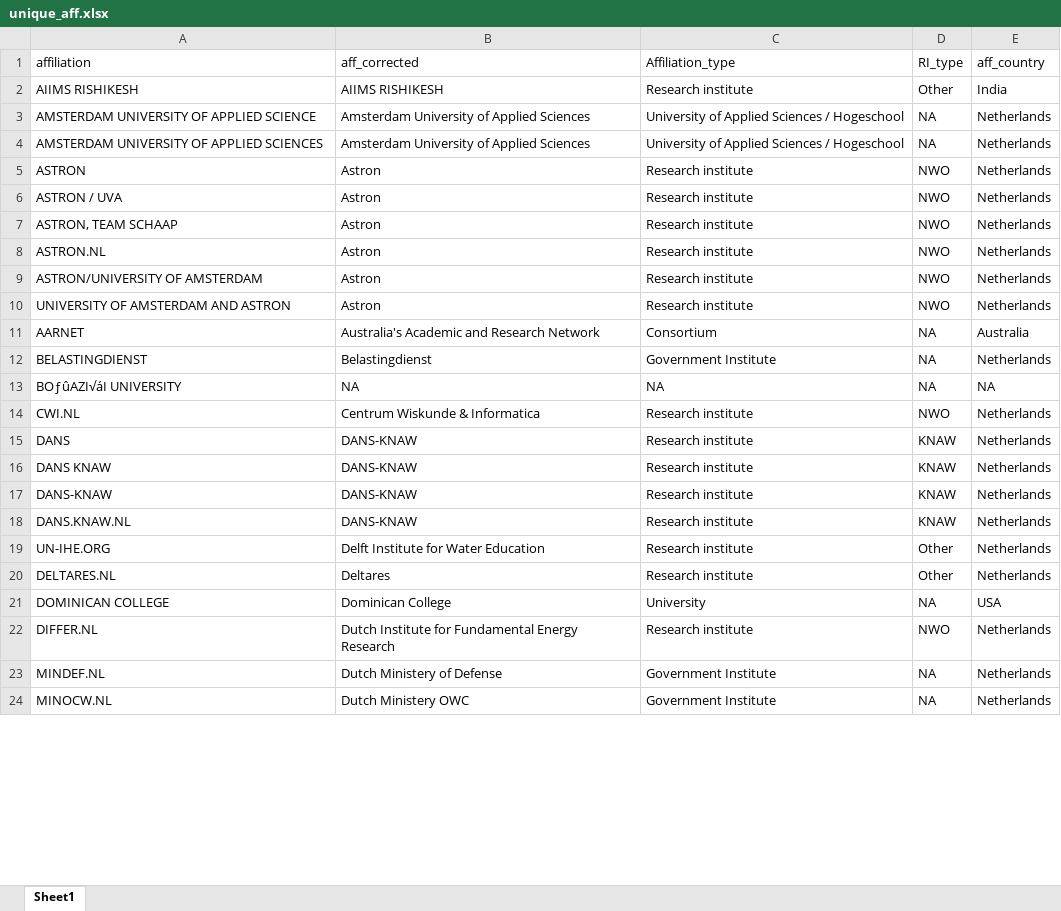
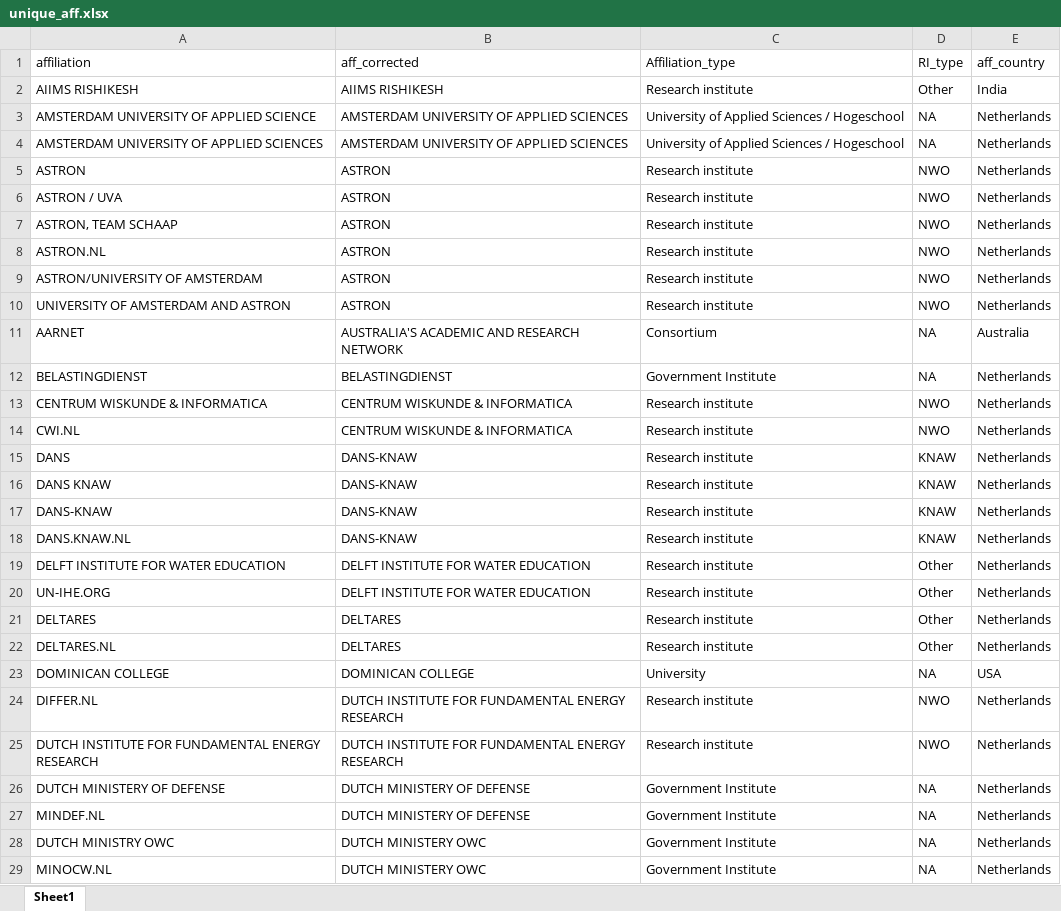
Before and after one commit to escience-academy/workshop_analysis, an Excel workbook: data/unique_aff.xlsx, sheet Sheet1, drawn as a sheet; only a part is shown; values as stored, in another font and other column widths than the file's, no borders; addresses are those after the commit; the diff covers the shown part only; the diff names each change by its address in the sheet, - before the commit and + after, or states it on an @@ line.

```diff
--- a/data/unique_aff.xlsx (sheet Sheet1)
+++ b/data/unique_aff.xlsx (sheet Sheet1)
-B3:B4 (aff_corrected): Amsterdam University of Applied Sciences
+B3:B4 (aff_corrected): AMSTERDAM UNIVERSITY OF APPLIED SCIENCES
-B5:B10 (aff_corrected): Astron
+B5:B10 (aff_corrected): ASTRON
-B11 (aff_corrected): Australia's Academic and Research Network
+B11 (aff_corrected): AUSTRALIA'S ACADEMIC AND RESEARCH NETWORK
-B12 (aff_corrected): Belastingdienst
+B12 (aff_corrected): BELASTINGDIENST
@@ row 13 moved to row 105: BOƒûAZI√áI UNIVERSITY @@
+row 13: CENTRUM WISKUNDE & INFORMATICA | CENTRUM WISKUNDE & INFORMATICA | Research institute | NWO | Netherlands
-B14 (aff_corrected): Centrum Wiskunde & Informatica
+B14 (aff_corrected): CENTRUM WISKUNDE & INFORMATICA
+row 19: DELFT INSTITUTE FOR WATER EDUCATION | DELFT INSTITUTE FOR WATER EDUCATION | Research institute | Other | Netherlands
-B20 (aff_corrected): Delft Institute for Water Education
+B20 (aff_corrected): DELFT INSTITUTE FOR WATER EDUCATION
+row 21: DELTARES | DELTARES | Research institute | Other | Netherlands
-B22 (aff_corrected): Deltares
+B22 (aff_corrected): DELTARES
-B23 (aff_corrected): Dominican College
+B23 (aff_corrected): DOMINICAN COLLEGE
-B24 (aff_corrected): Dutch Institute for Fundamental Energy Research
+B24 (aff_corrected): DUTCH INSTITUTE FOR FUNDAMENTAL ENERGY RESEARCH
+row 25: DUTCH INSTITUTE FOR FUNDAMENTAL ENERGY RESEARCH | DUTCH INSTITUTE FOR FUNDAMENTAL ENERGY RESEARCH | Research institute | NWO | Netherlands
+row 26: DUTCH MINISTERY OF DEFENSE | DUTCH MINISTERY OF DEFENSE | Government Institute | NA | Netherlands
-B27 (aff_corrected): Dutch Ministery of Defense
+B27 (aff_corrected): DUTCH MINISTERY OF DEFENSE
+row 28: DUTCH MINISTRY OWC | DUTCH MINISTERY OWC | Government Institute | NA | Netherlands
-B29 (aff_corrected): Dutch Ministery OWC
+B29 (aff_corrected): DUTCH MINISTERY OWC
```
Also changed, not shown: 31 added rows, 4 removed rows, 2 moved rows and 165 edited cells elsewhere in this sheet, 2 other files.
